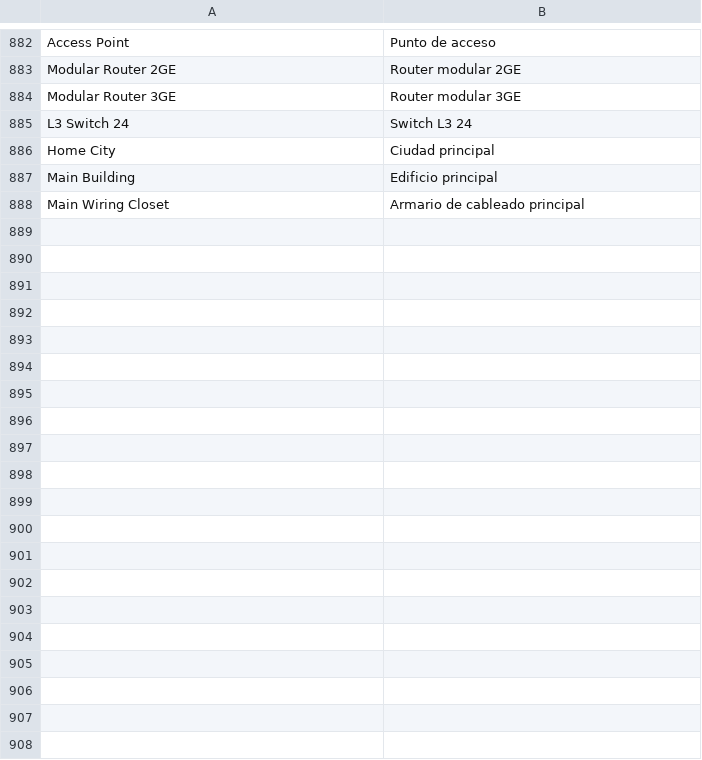
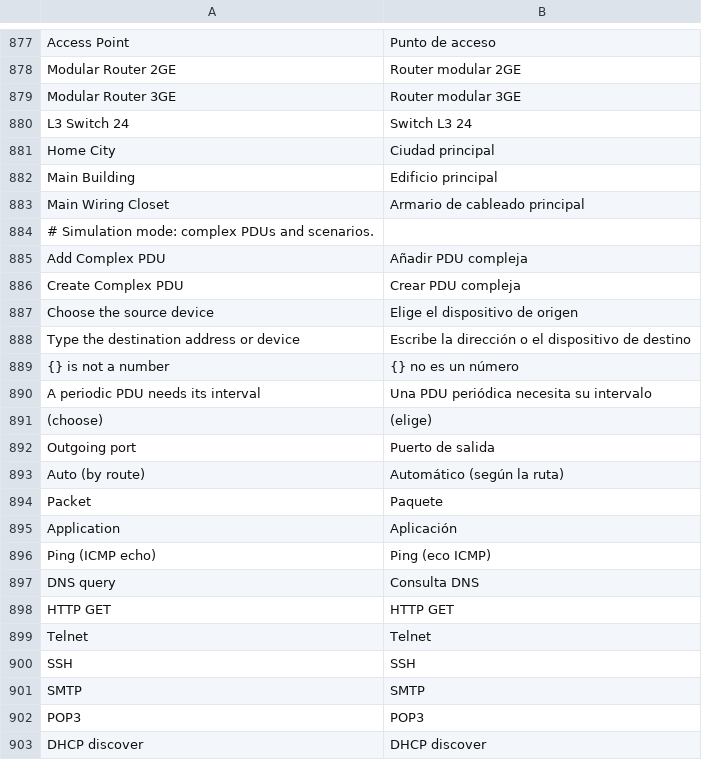
Before and after one commit to ayozetr/netlabcraft, a TSV file: crates/ui-egui/i18n/es.tsv, drawn as a sheet; only a part is shown, gaps mark what is left out; the diff covers the shown part only; the diff names each change by its address in the sheet, - before the commit and + after, or states it on an @@ line.

Commit message:
M6.34: complex PDUs
- pdu.complex builds a PDU field by field: ping, DNS, HTTP, Telnet, SSH, FTP, SMTP, POP3, DHCP, TFTP, SNMP, ARP, raw UDP/TCP; ports, TTL, TOS/DSCP, sequence number, size
- One-shot or periodic, with a start time; sim.advance sends them as simulated time comes
- PDU list kept in the lab file (per scenario), with status, fire again and delete (pdu.fire, pdu.delete); simple PDUs go through pdu.simple
- Create Complex PDU window from the toolbar and the Tools menu; Spanish rows

```diff
--- a/crates/ui-egui/i18n/es.tsv
+++ b/crates/ui-egui/i18n/es.tsv
+row 884: # Simulation mode: complex PDUs and scenarios.
+row 885: Add Complex PDU | Añadir PDU compleja
+row 886: Create Complex PDU | Crear PDU compleja
+row 887: Choose the source device | Elige el dispositivo de origen
+row 888: Type the destination address or device | Escribe la dirección o el dispositivo de destino
+row 889: {} is not a number | {} no es un número
+row 890: A periodic PDU needs its interval | Una PDU periódica necesita su intervalo
+row 891: (choose) | (elige)
+row 892: Outgoing port | Puerto de salida
+row 893: Auto (by route) | Automático (según la ruta)
+row 894: Packet | Paquete
+row 895: Application | Aplicación
+row 896: Ping (ICMP echo) | Ping (eco ICMP)
+row 897: DNS query | Consulta DNS
+row 898: HTTP GET | HTTP GET
+row 899: Telnet | Telnet
+row 900: SSH | SSH
+row 901: SMTP | SMTP
+row 902: POP3 | POP3
+row 903: DHCP discover | DHCP discover
```
Also changed, not shown: 46 added rows, 2 removed rows and 3 moved rows elsewhere in this file, 15 other files.
